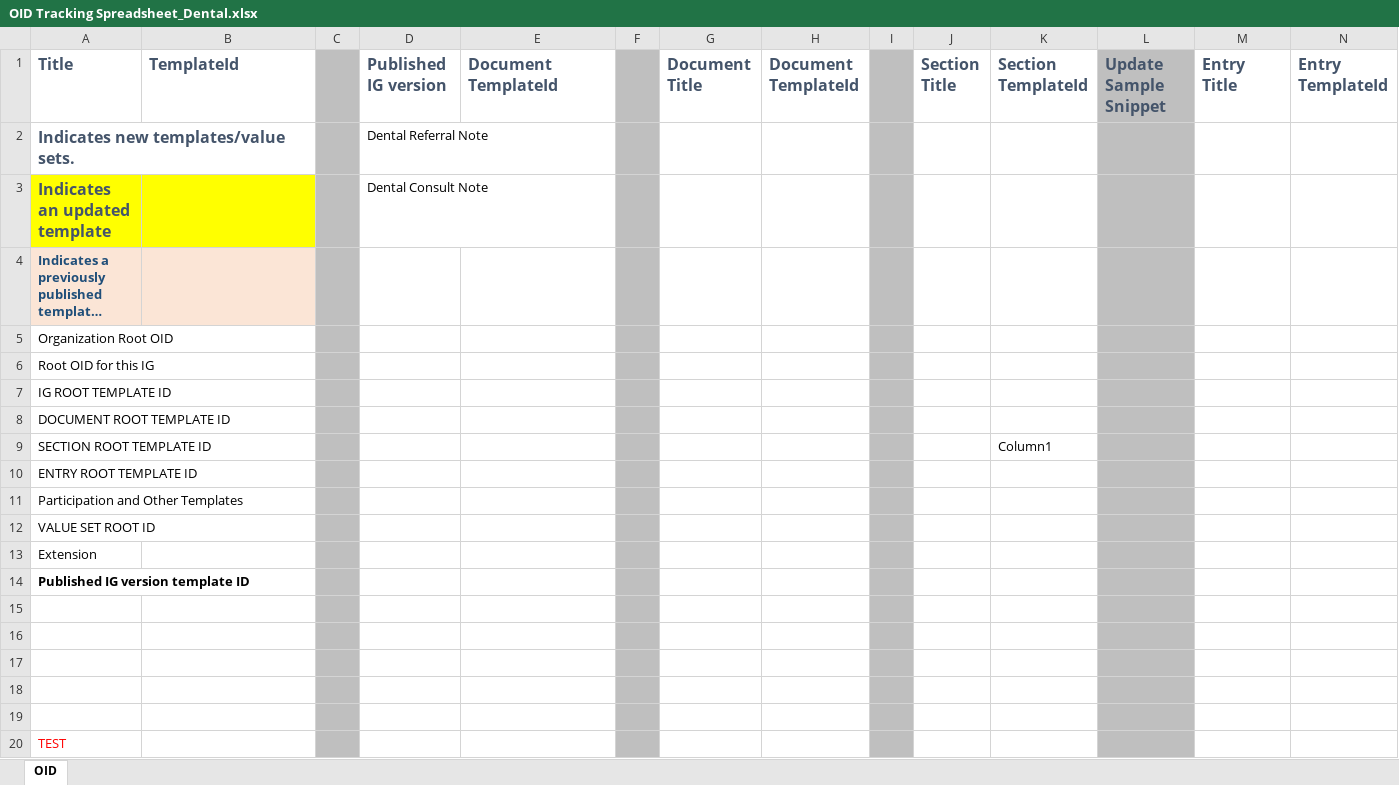
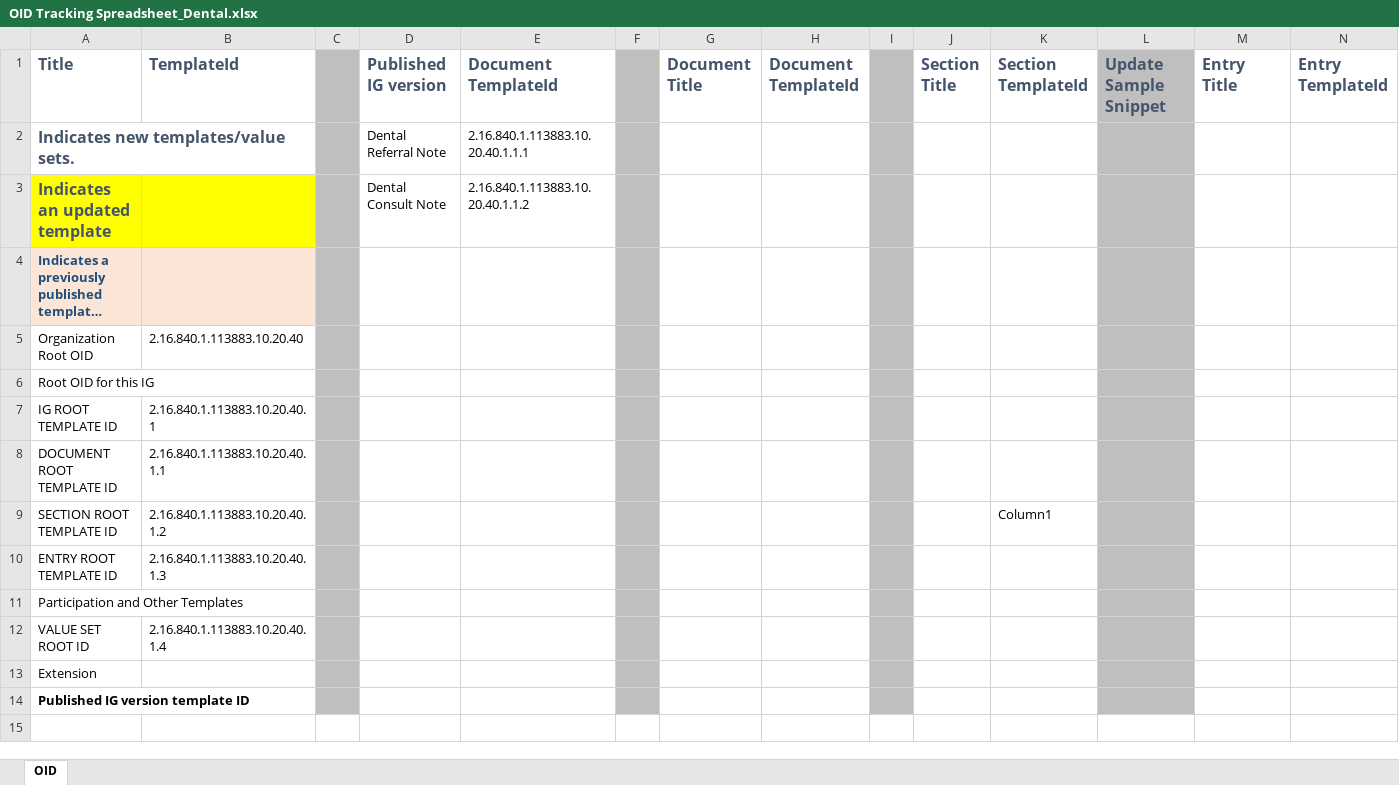
Before and after one commit to HL7/dental-data-exchange, an Excel workbook: OID Tracking Spreadsheet_Dental.xlsx, sheet OID, drawn as a sheet; only a part is shown; long unchanged cells end in …; values as stored, in another font and other column widths than the file's, no borders; table styles not drawn; rows hold the shown columns only; the diff names each change by its address in the sheet, - before the commit and + after, or states it on an @@ line.

Commit message:
added root oids for templates

```diff
--- a/OID Tracking Spreadsheet_Dental.xlsx (sheet OID)
+++ b/OID Tracking Spreadsheet_Dental.xlsx (sheet OID)
-E2 (Document TemplateId): (empty)
+E2 (Document TemplateId): 2.16.840.1.113883.10.20.40.1.1.1
-E3 (Document TemplateId): (empty)
+E3 (Document TemplateId): 2.16.840.1.113883.10.20.40.1.1.2
-B5 (TemplateId): (empty)
+B5 (TemplateId): 2.16.840.1.113883.10.20.40
-B7 (TemplateId): (empty)
+B7 (TemplateId): 2.16.840.1.113883.10.20.40.1
-B8 (TemplateId): (empty)
+B8 (TemplateId): 2.16.840.1.113883.10.20.40.1.1
-B9 (TemplateId): (empty)
+B9 (TemplateId): 2.16.840.1.113883.10.20.40.1.2
-B10 (TemplateId): (empty)
+B10 (TemplateId): 2.16.840.1.113883.10.20.40.1.3
-B12 (TemplateId): (empty)
+B12 (TemplateId): 2.16.840.1.113883.10.20.40.1.4
-row 15: (empty)
-row 16: (empty)
-row 17: (empty)
-row 18: (empty)
-row 19: (empty)
-row 20: TEST
```
